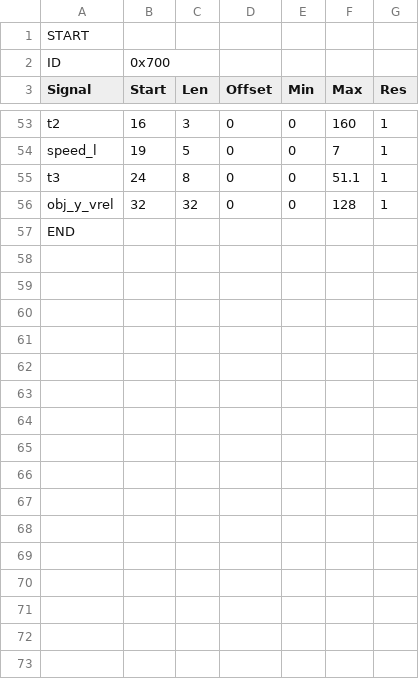
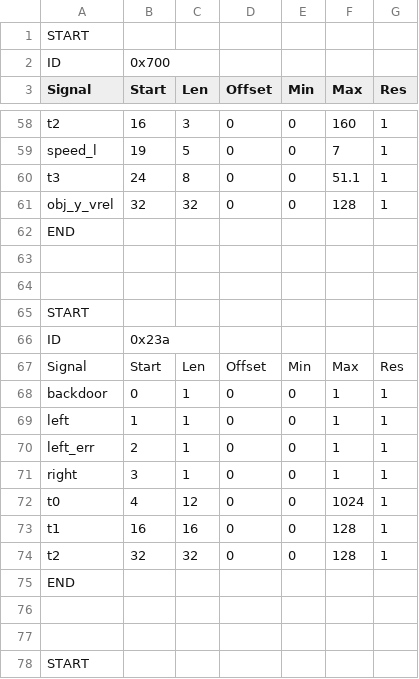
Before and after one commit to LiuLiQingShui/python, a CSV file: 03.TestReportServer/ADAS CAN protocol.csv, drawn as a sheet; only a part is shown, gaps mark what is left out; the shorter side is filled out with more unchanged rows; the diff covers the shown part only; the diff names each change by its address in the sheet, - before the commit and + after, or states it on an @@ line.

```diff
--- a/03.TestReportServer/ADAS CAN protocol.csv
+++ b/03.TestReportServer/ADAS CAN protocol.csv
+row 62: END
+row 63: (empty)
+row 64: (empty)
+row 65: START
+row 66: ID | 0x23a
+row 67: Signal | Start | Len | Offset | Min | Max | Res
+row 68: backdoor | 0 | 1 | 0 | 0 | 1 | 1
+row 69: left | 1 | 1 | 0 | 0 | 1 | 1
+row 70: left_err | 2 | 1 | 0 | 0 | 1 | 1
+row 71: right | 3 | 1 | 0 | 0 | 1 | 1
+row 72: t0 | 4 | 12 | 0 | 0 | 1024 | 1
+row 73: t1 | 16 | 16 | 0 | 0 | 128 | 1
+row 74: t2 | 32 | 32 | 0 | 0 | 128 | 1
+row 75: END
+row 76: (empty)
+row 77: (empty)
+row 78: START
```
Also changed, not shown: 22 added rows and 1 edited cell elsewhere in this file, 10 other files.
